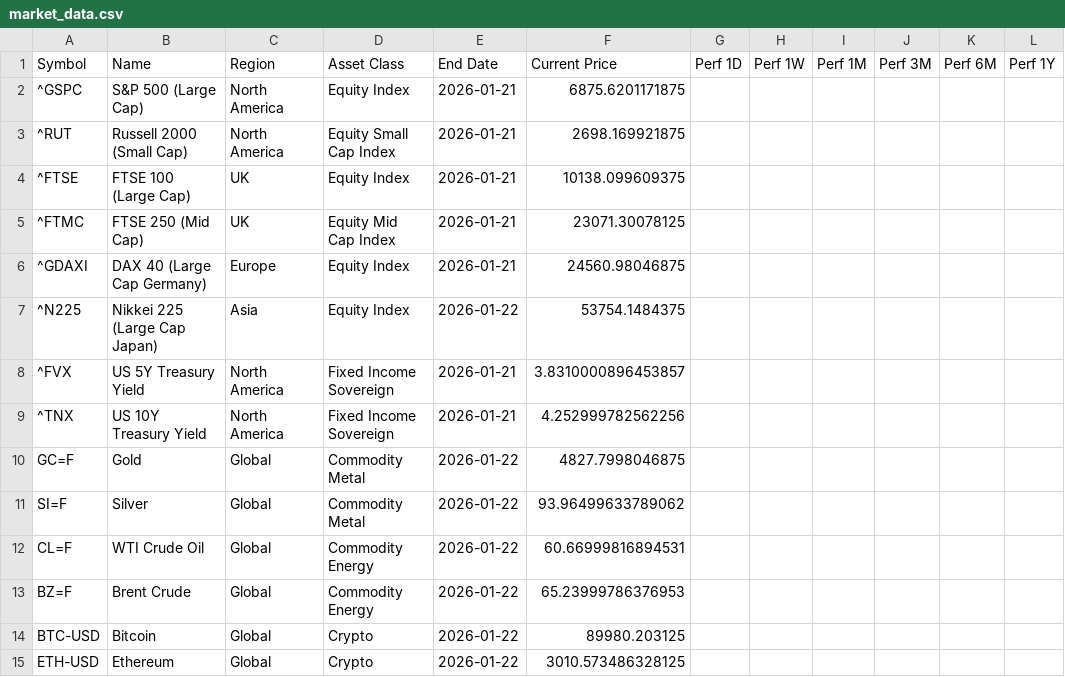
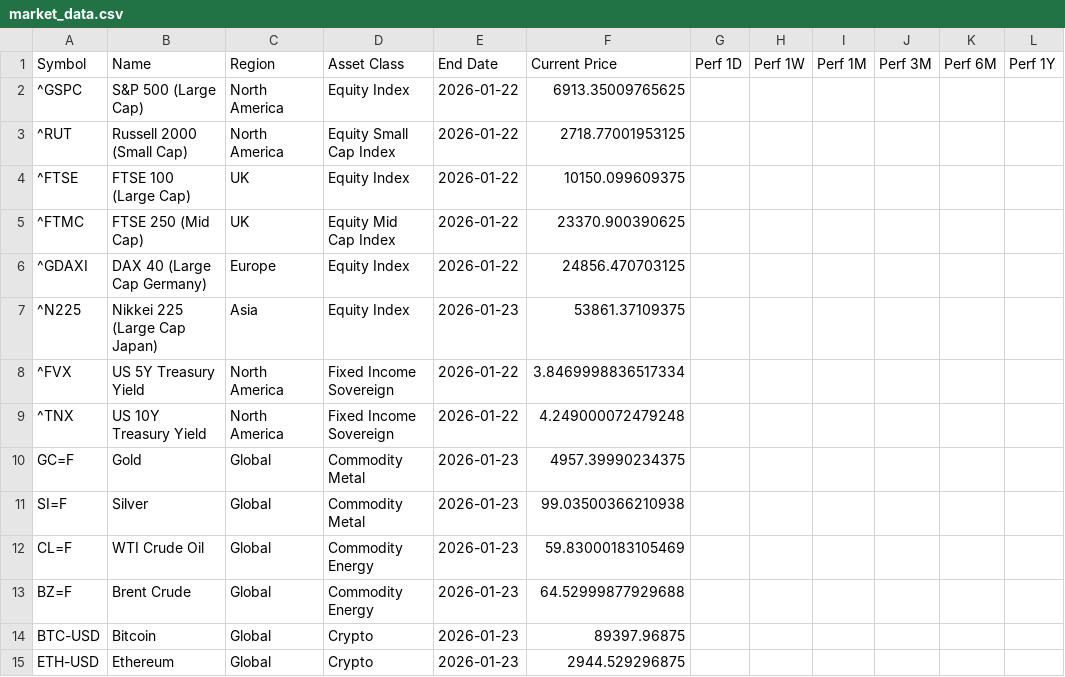
Before and after one commit to Kasim81/market_dash_auto, a CSV file: data/market_data.csv, drawn as a sheet; only a part is shown; the diff names each change by its address in the sheet, - before the commit and + after, or states it on an @@ line.

```diff
--- a/data/market_data.csv
+++ b/data/market_data.csv
-E2:E6 (End Date): 2026-01-21
+E2:E6 (End Date): 2026-01-22
-F2 (Current Price): 6875.6201171875
+F2 (Current Price): 6913.35009765625
-F3 (Current Price): 2698.169921875
+F3 (Current Price): 2718.77001953125
-F4 (Current Price): 10138.099609375
+F4 (Current Price): 10150.099609375
-F5 (Current Price): 23071.30078125
+F5 (Current Price): 23370.900390625
-F6 (Current Price): 24560.98046875
+F6 (Current Price): 24856.470703125
-E7 (End Date): 2026-01-22
+E7 (End Date): 2026-01-23
-F7 (Current Price): 53754.1484375
+F7 (Current Price): 53861.37109375
-E8:E9 (End Date): 2026-01-21
+E8:E9 (End Date): 2026-01-22
-F8 (Current Price): 3.8310000896453857
+F8 (Current Price): 3.8469998836517334
-F9 (Current Price): 4.252999782562256
+F9 (Current Price): 4.249000072479248
-E10:E15 (End Date): 2026-01-22
+E10:E15 (End Date): 2026-01-23
-F10 (Current Price): 4827.7998046875
+F10 (Current Price): 4957.39990234375
-F11 (Current Price): 93.96499633789062
+F11 (Current Price): 99.03500366210938
-F12 (Current Price): 60.66999816894531
+F12 (Current Price): 59.83000183105469
-F13 (Current Price): 65.23999786376953
+F13 (Current Price): 64.52999877929688
-F14 (Current Price): 89980.203125
+F14 (Current Price): 89397.96875
-F15 (Current Price): 3010.573486328125
+F15 (Current Price): 2944.529296875
```
